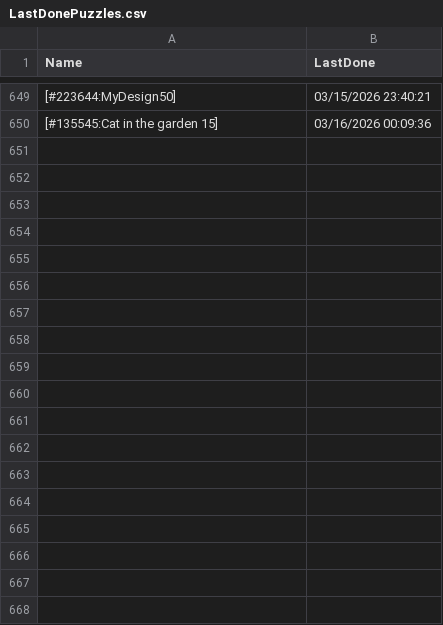
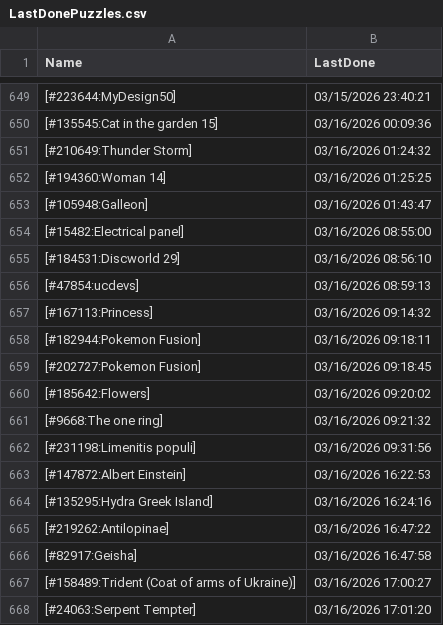
Before and after one commit to pifopi/BestNonogram, a CSV file: config/LastDonePuzzles.csv, drawn as a sheet; only a part is shown, gaps mark what is left out; the diff names each change by its address in the sheet, - before the commit and + after, or states it on an @@ line.

Commit message:
Add new completed puzzles to LastDonePuzzles.csv

```diff
--- a/config/LastDonePuzzles.csv
+++ b/config/LastDonePuzzles.csv
+row 651: [#210649:Thunder Storm] | 03/16/2026 01:24:32
+row 652: [#194360:Woman 14] | 03/16/2026 01:25:25
+row 653: [#105948:Galleon] | 03/16/2026 01:43:47
+row 654: [#15482:Electrical panel] | 03/16/2026 08:55:00
+row 655: [#184531:Discworld 29] | 03/16/2026 08:56:10
+row 656: [#47854:ucdevs] | 03/16/2026 08:59:13
+row 657: [#167113:Princess] | 03/16/2026 09:14:32
+row 658: [#182944:Pokemon Fusion] | 03/16/2026 09:18:11
+row 659: [#202727:Pokemon Fusion] | 03/16/2026 09:18:45
+row 660: [#185642:Flowers] | 03/16/2026 09:20:02
+row 661: [#9668:The one ring] | 03/16/2026 09:21:32
+row 662: [#231198:Limenitis populi] | 03/16/2026 09:31:56
+row 663: [#147872:Albert Einstein] | 03/16/2026 16:22:53
+row 664: [#135295:Hydra Greek Island] | 03/16/2026 16:24:16
+row 665: [#219262:Antilopinae] | 03/16/2026 16:47:22
+row 666: [#82917:Geisha] | 03/16/2026 16:47:58
+row 667: [#158489:Trident (Coat of arms of Ukraine)] | 03/16/2026 17:00:27
+row 668: [#24063:Serpent Tempter] | 03/16/2026 17:01:20
```
